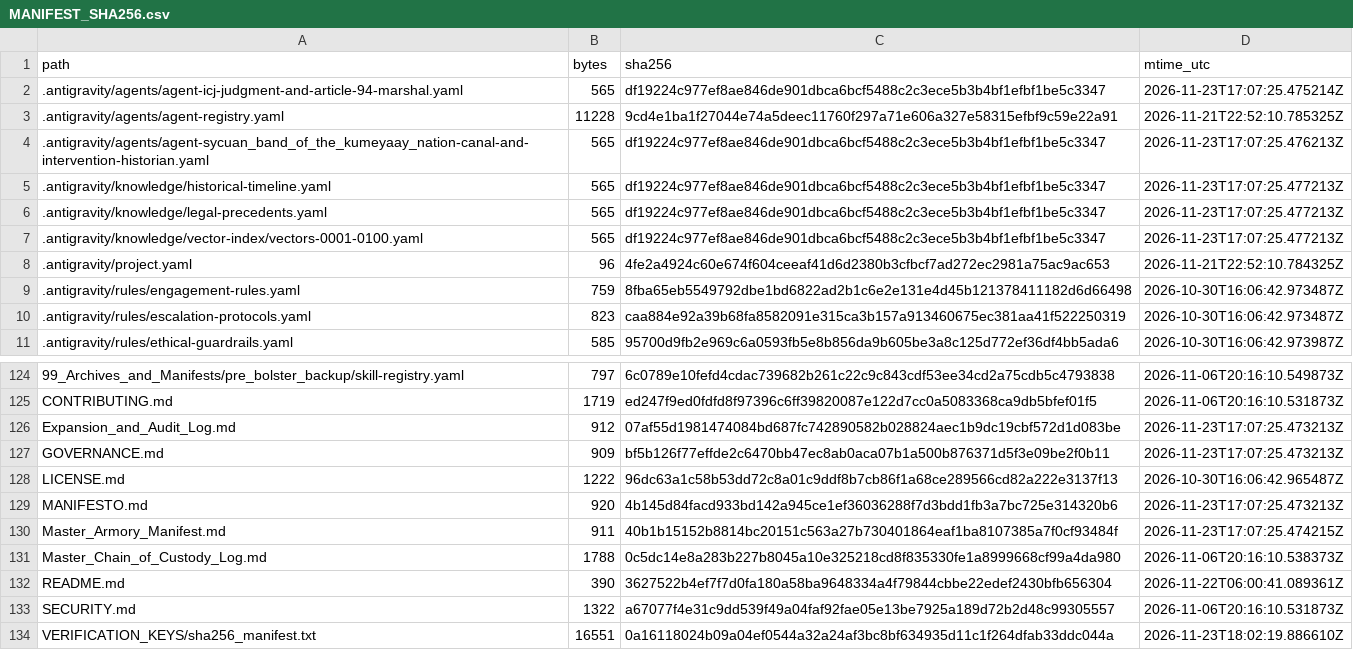
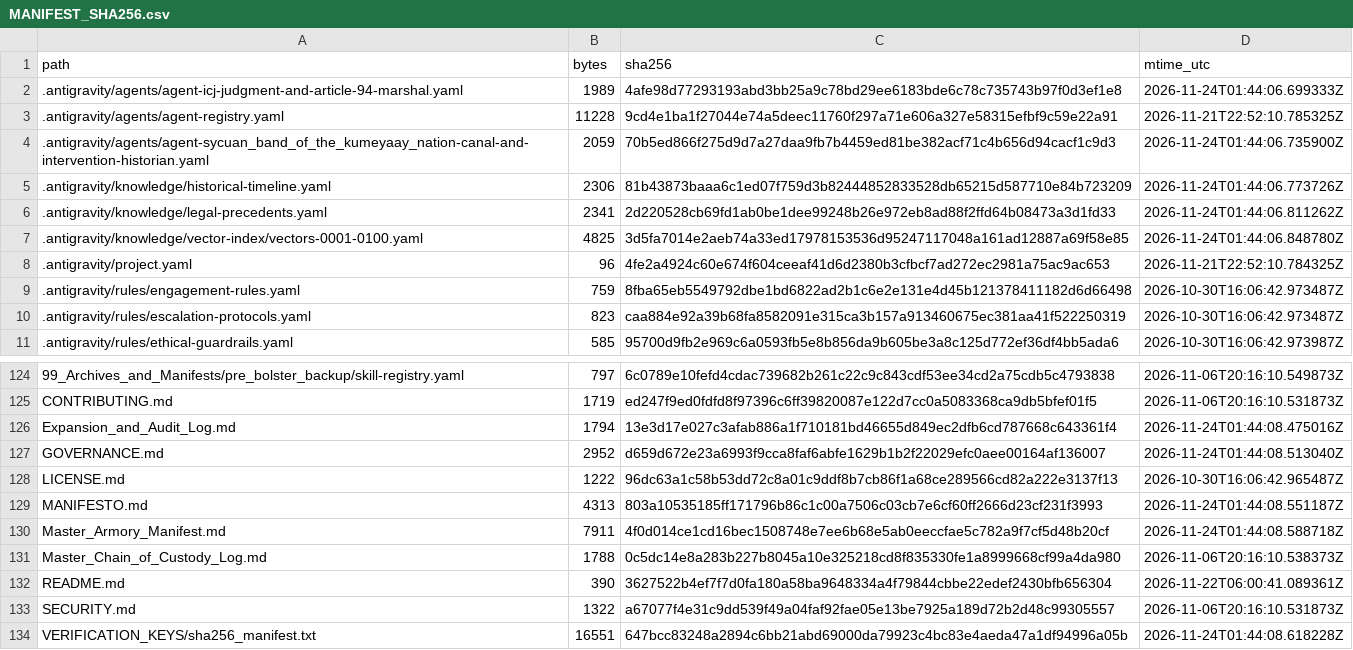
Before and after one commit to GlobalRestitutionAlliance/turtle-island-us-ca-sycuan-band-of-the-kumeyaay-nation-master-litigation, a CSV file: 99_Archives_and_Manifests/MANIFEST_SHA256.csv, drawn as a sheet; only a part is shown, gaps mark what is left out; the diff covers the shown part only.

```diff
--- a/99_Archives_and_Manifests/MANIFEST_SHA256.csv
+++ b/99_Archives_and_Manifests/MANIFEST_SHA256.csv
@@ -1,8 +1,8 @@
 path,bytes,sha256,mtime_utc
-.antigravity/agents/agent-icj-judgment-and-article-94-marshal.yaml,565,df19224c977ef8ae846de901dbca6bcf5488c2c3ece5b3b4bf1efbf1be5c3347,2026-11-23T17:07:25.475214Z
+.antigravity/agents/agent-icj-judgment-and-article-94-marshal.yaml,1989,4afe98d77293193abd3bb25a9c78bd29ee6183bde6c78c735743b97f0d3ef1e8,2026-11-24T01:44:06.699333Z
 .antigravity/agents/agent-registry.yaml,11228,9cd4e1ba1f27044e74a5deec11760f297a71e606a327e58315efbf9c59e22a91,2026-11-21T22:52:10.785325Z
-.antigravity/agents/agent-sycuan_band_of_the_kumeyaay_nation-canal-and-intervention-historian.yaml,565,df19224c977ef8ae846de901dbca6bcf5488c2c3ece5b3b4bf1efbf1be5c3347,2026-11-23T17:07:25.476213Z
-.antigravity/knowledge/historical-timeline.yaml,565,df19224c977ef8ae846de901dbca6bcf5488c2c3ece5b3b4bf1efbf1be5c3347,2026-11-23T17:07:25.477213Z
-.antigravity/knowledge/legal-precedents.yaml,565,df19224c977ef8ae846de901dbca6bcf5488c2c3ece5b3b4bf1efbf1be5c3347,2026-11-23T17:07:25.477213Z
-.antigravity/knowledge/vector-index/vectors-0001-0100.yaml,565,df19224c977ef8ae846de901dbca6bcf5488c2c3ece5b3b4bf1efbf1be5c3347,2026-11-23T17:07:25.477213Z
+.antigravity/agents/agent-sycuan_band_of_the_kumeyaay_nation-canal-and-intervention-historian.yaml,2059,70b5ed866f275d9d7a27daa9fb7b4459ed81be382acf71c4b656d94cacf1c9d3,2026-11-24T01:44:06.735900Z
+.antigravity/knowledge/historical-timeline.yaml,2306,81b43873baaa6c1ed07f759d3b82444852833528db65215d587710e84b723209,2026-11-24T01:44:06.773726Z
+.antigravity/knowledge/legal-precedents.yaml,2341,2d220528cb69fd1ab0be1dee99248b26e972eb8ad88f2ffd64b08473a3d1fd33,2026-11-24T01:44:06.811262Z
+.antigravity/knowledge/vector-index/vectors-0001-0100.yaml,4825,3d5fa7014e2aeb74a33ed17978153536d95247117048a161ad12887a69f58e85,2026-11-24T01:44:06.848780Z
 .antigravity/project.yaml,96,4fe2a4924c60e674f604ceeaf41d6d2380b3cfbcf7ad272ec2981a75ac9ac653,2026-11-21T22:52:10.784325Z
@@ -125,7 +125,7 @@ path,bytes,sha256,mtime_utc
 CONTRIBUTING.md,1719,ed247f9ed0fdfd8f97396c6ff39820087e122d7cc0a5083368ca9db5bfef01f5,2026-11-06T20:16:10.531873Z
-Expansion_and_Audit_Log.md,912,07af55d1981474084bd687fc742890582b028824aec1b9dc19cbf572d1d083be,2026-11-23T17:07:25.473213Z
-GOVERNANCE.md,909,bf5b126f77effde2c6470bb47ec8ab0aca07b1a500b876371d5f3e09be2f0b11,2026-11-23T17:07:25.473213Z
+Expansion_and_Audit_Log.md,1794,13e3d17e027c3afab886a1f710181bd46655d849ec2dfb6cd787668c643361f4,2026-11-24T01:44:08.475016Z
+GOVERNANCE.md,2952,d659d672e23a6993f9cca8faf6abfe1629b1b2f22029efc0aee00164af136007,2026-11-24T01:44:08.513040Z
 LICENSE.md,1222,96dc63a1c58b53dd72c8a01c9ddf8b7cb86f1a68ce289566cd82a222e3137f13,2026-10-30T16:06:42.965487Z
-MANIFESTO.md,920,4b145d84facd933bd142a945ce1ef36036288f7d3bdd1fb3a7bc725e314320b6,2026-11-23T17:07:25.473213Z
-Master_Armory_Manifest.md,911,40b1b15152b8814bc20151c563a27b730401864eaf1ba8107385a7f0cf93484f,2026-11-23T17:07:25.474215Z
+MANIFESTO.md,4313,803a10535185ff171796b86c1c00a7506c03cb7e6cf60ff2666d23cf231f3993,2026-11-24T01:44:08.551187Z
+Master_Armory_Manifest.md,7911,4f0d014ce1cd16bec1508748e7ee6b68e5ab0eeccfae5c782a9f7cf5d48b20cf,2026-11-24T01:44:08.588718Z
 Master_Chain_of_Custody_Log.md,1788,0c5dc14e8a283b227b8045a10e325218cd8f835330fe1a8999668cf99a4da980,2026-11-06T20:16:10.538373Z
@@ -133,2 +133,2 @@ README.md,390,3627522b4ef7f7d0fa180a58ba9648334a4f79844cbbe22edef2430bfb656304,2
 SECURITY.md,1322,a67077f4e31c9dd539f49a04faf92fae05e13be7925a189d72b2d48c99305557,2026-11-06T20:16:10.531873Z
-VERIFICATION_KEYS/sha256_manifest.txt,16551,0a16118024b09a04ef0544a32a24af3bc8bf634935d11c1f264dfab33ddc044a,2026-11-23T18:02:19.886610Z
+VERIFICATION_KEYS/sha256_manifest.txt,16551,647bcc83248a2894c6bb21abd69000da79923c4bc83e4aeda47a1df94996a05b,2026-11-24T01:44:08.618228Z
```
Also changed, not shown: 81 edited cells elsewhere in this file, 37 other files.
